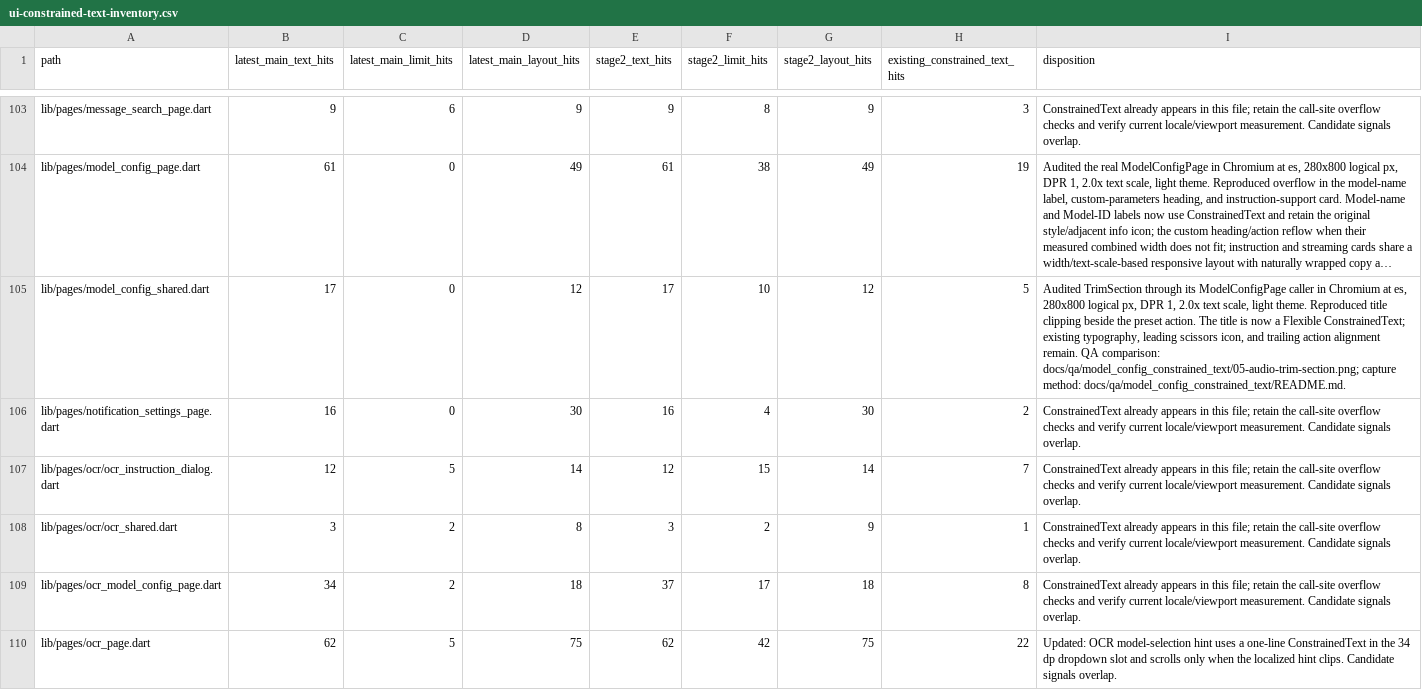
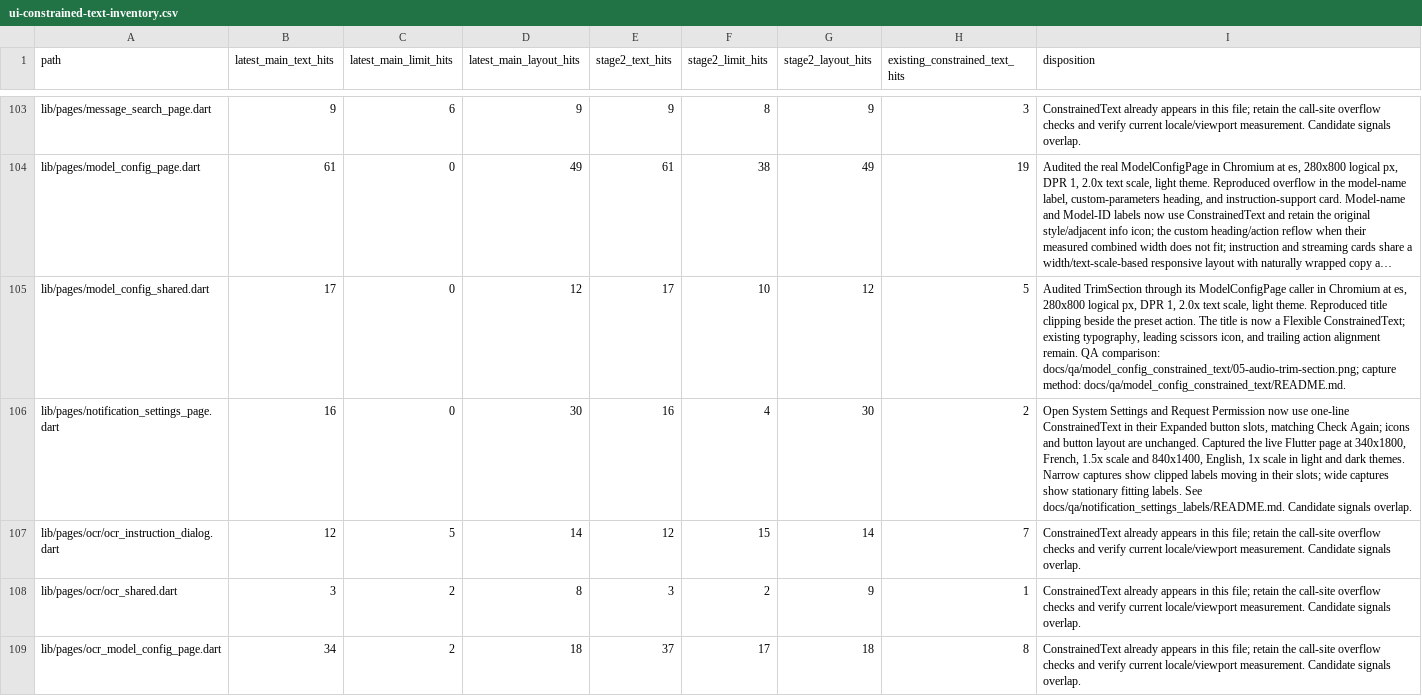
Before and after one commit to JohnXu22786/Stroom, a CSV file: docs/ui-constrained-text-inventory.csv, drawn as a sheet; only a part is shown, gaps mark what is left out; the shorter side is filled out with more unchanged rows; long unchanged cells end in …; the diff names each change by its address in the sheet, - before the commit and + after, or states it on an @@ line.

Commit message:
fix(notifications): constrain permission action labels (#2022)
* fix(notifications): constrain permission action labels

Narrow layouts can clip localized permission actions; preserve their full labels without changing button geometry.

* style(settings): format notification label test

Keep the new notification regression aligned with the repository formatter.

* docs(qa): capture notification label motion

```diff
--- a/docs/ui-constrained-text-inventory.csv
+++ b/docs/ui-constrained-text-inventory.csv
-I106 (disposition): ConstrainedText already appears in this file; retain the call-site overflow checks and verify current locale/viewport measurement. Candidate signals…
+I106 (disposition): Open System Settings and Request Permission now use one-line ConstrainedText in their Expanded button slots, matching Check Again; icons and button layout are unchanged. Captured the live Flutter page at 340x1800, French, 1.5x scale and 840x1400, English, 1x scale in light and dark themes. Narrow captures show clipped labels moving in their slots; wide captures show stationary fitting labels. See docs/qa/notification_settings_labels/README.md. Candidate signals…
```
Also changed, not shown: 8 other files.
